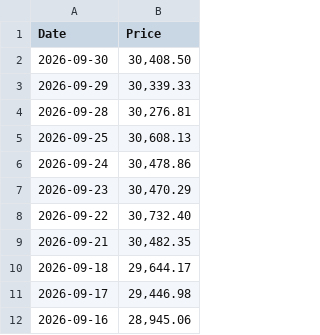
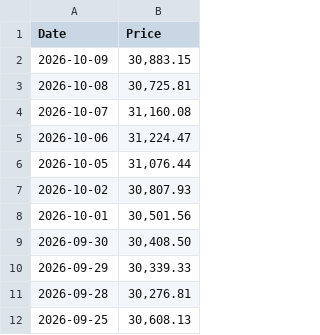
Before and after one commit to specterz/tqqq_161ma, a CSV file: data/NDX.csv, drawn as a sheet; only a part is shown; the shorter side is filled out with more unchanged rows.

Commit message:
ndx data

```diff
--- a/data/NDX.csv
+++ b/data/NDX.csv
@@ -1,2 +1,9 @@
 "Date","Price"
+"2026-10-09","30,883.15"
+"2026-10-08","30,725.81"
+"2026-10-07","31,160.08"
+"2026-10-06","31,224.47"
+"2026-10-05","31,076.44"
+"2026-10-02","30,807.93"
+"2026-10-01","30,501.56"
 "2026-09-30","30,408.50"
```
